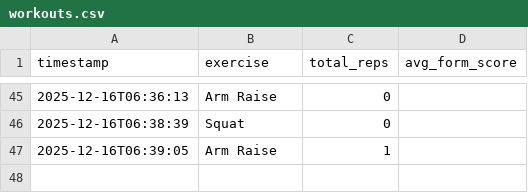
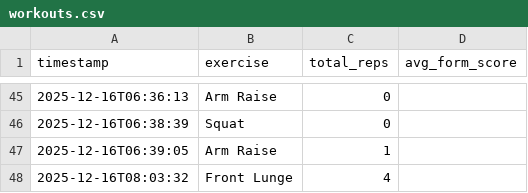
Before and after one commit to linyvonnea/exercise_trainer, a CSV file: src/logs/workouts.csv, drawn as a sheet; only a part is shown, gaps mark what is left out; the diff names each change by its address in the sheet, - before the commit and + after, or states it on an @@ line.

Commit message:
updated lunges

```diff
--- a/src/logs/workouts.csv
+++ b/src/logs/workouts.csv
+row 48: 2025-12-16T08:03:32 | Front Lunge | 4
```
Also changed, not shown: 3 other files.
